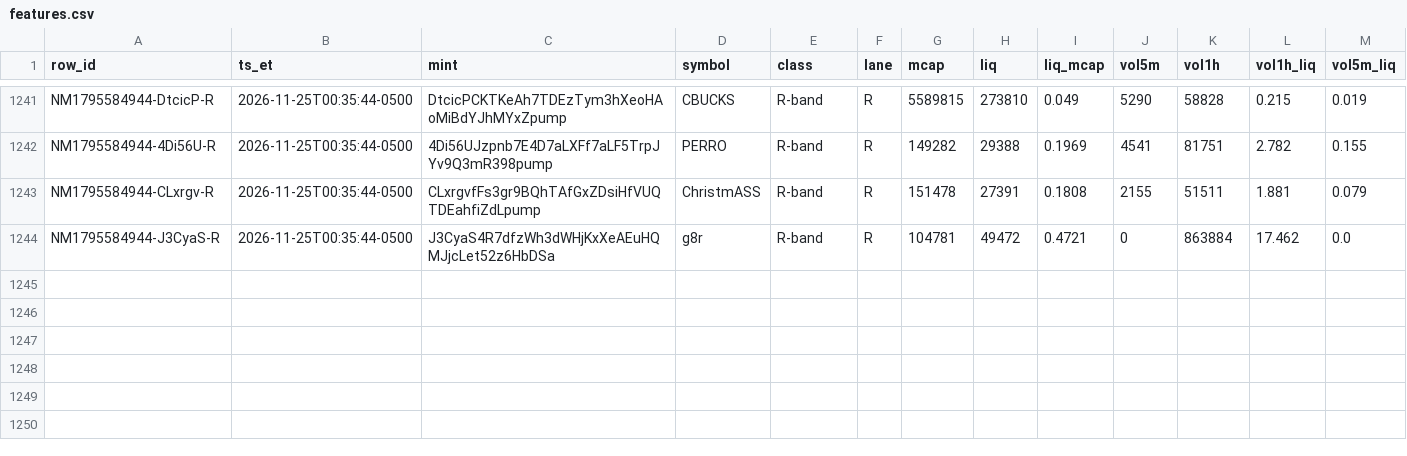
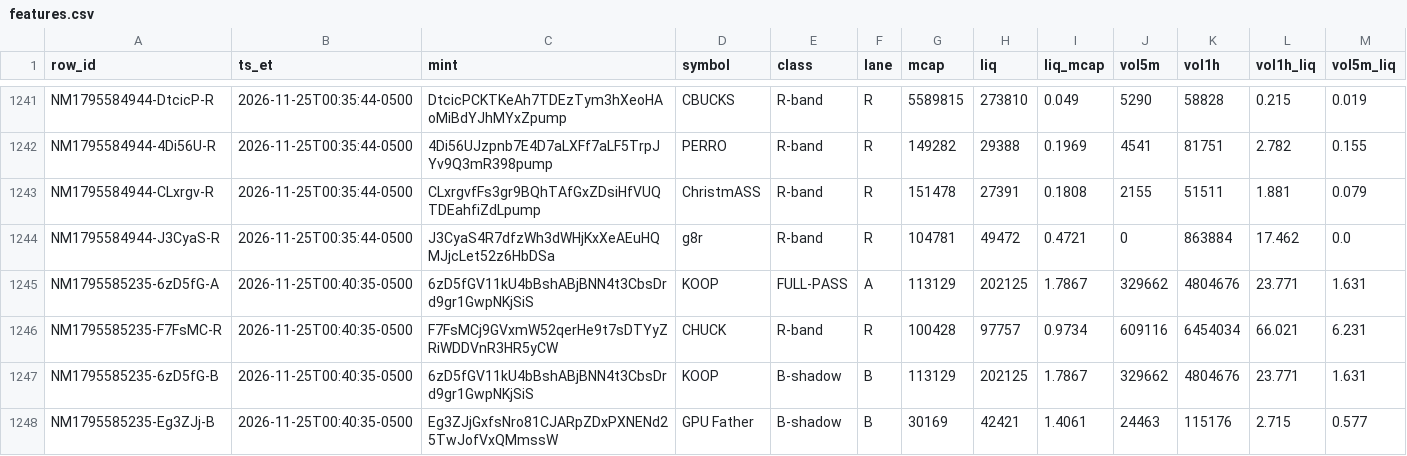
Before and after one commit to franco0882/TradingMemecoins, a CSV file: ledger/learning/features.csv, drawn as a sheet; only a part is shown, gaps mark what is left out; rows hold the shown columns only; the diff names each change by its address in the sheet, - before the commit and + after, or states it on an @@ line.

```diff
--- a/ledger/learning/features.csv
+++ b/ledger/learning/features.csv
+row 1245: NM1795585235-6zD5fG-A | 2026-11-25T00:40:35-0500 | 6zD5fGV11kU4bBshABjBNN4t3CbsDrd9gr1GwpNKjSiS | KOOP | FULL-PASS | A | 113129 | 202125 | 1.7867 | 329662 | 4804676 | 23.771 | 1.631
+row 1246: NM1795585235-F7FsMC-R | 2026-11-25T00:40:35-0500 | F7FsMCj9GVxmW52qerHe9t7sDTYyZRiWDDVnR3HR5yCW | CHUCK | R-band | R | 100428 | 97757 | 0.9734 | 609116 | 6454034 | 66.021 | 6.231
+row 1247: NM1795585235-6zD5fG-B | 2026-11-25T00:40:35-0500 | 6zD5fGV11kU4bBshABjBNN4t3CbsDrd9gr1GwpNKjSiS | KOOP | B-shadow | B | 113129 | 202125 | 1.7867 | 329662 | 4804676 | 23.771 | 1.631
+row 1248: NM1795585235-Eg3ZJj-B | 2026-11-25T00:40:35-0500 | Eg3ZJjGxfsNro81CJARpZDxPXNENd25TwJofVxQMmssW | GPU Father | B-shadow | B | 30169 | 42421 | 1.4061 | 24463 | 115176 | 2.715 | 0.577
```
Also changed, not shown: ledger/learning/exits.csv, ledger/nearmiss/near_misses.csv, 8 other files.
